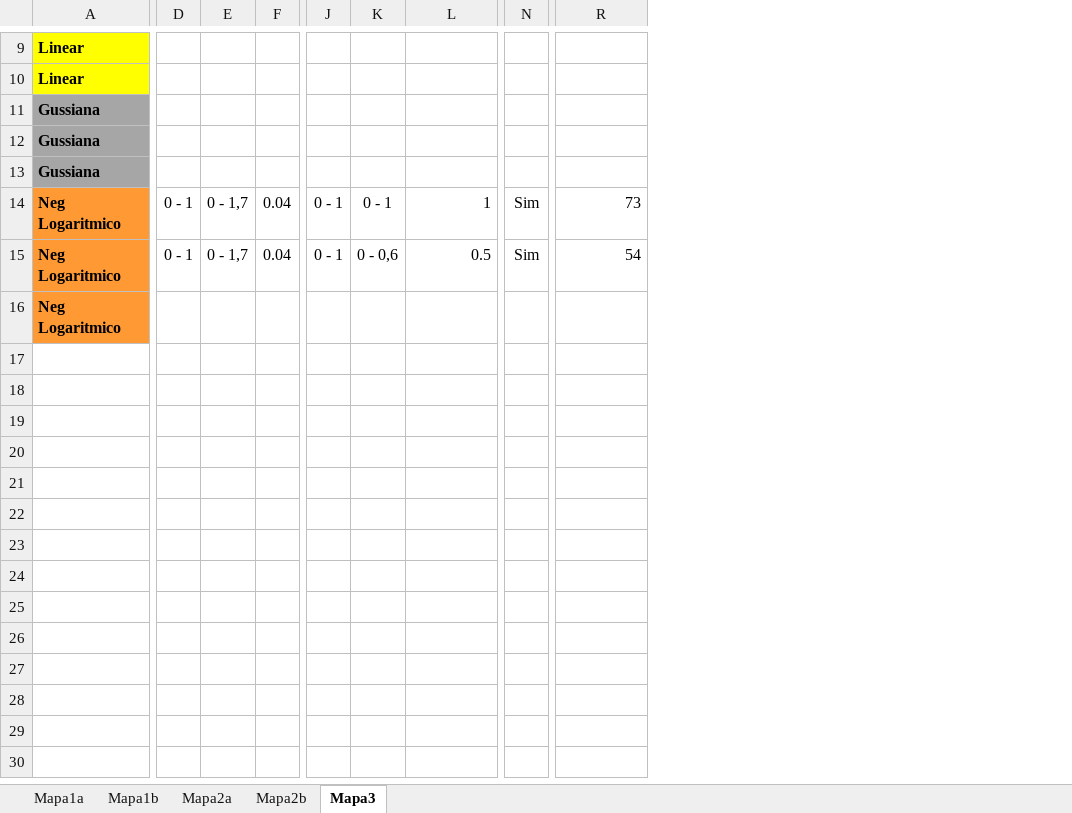
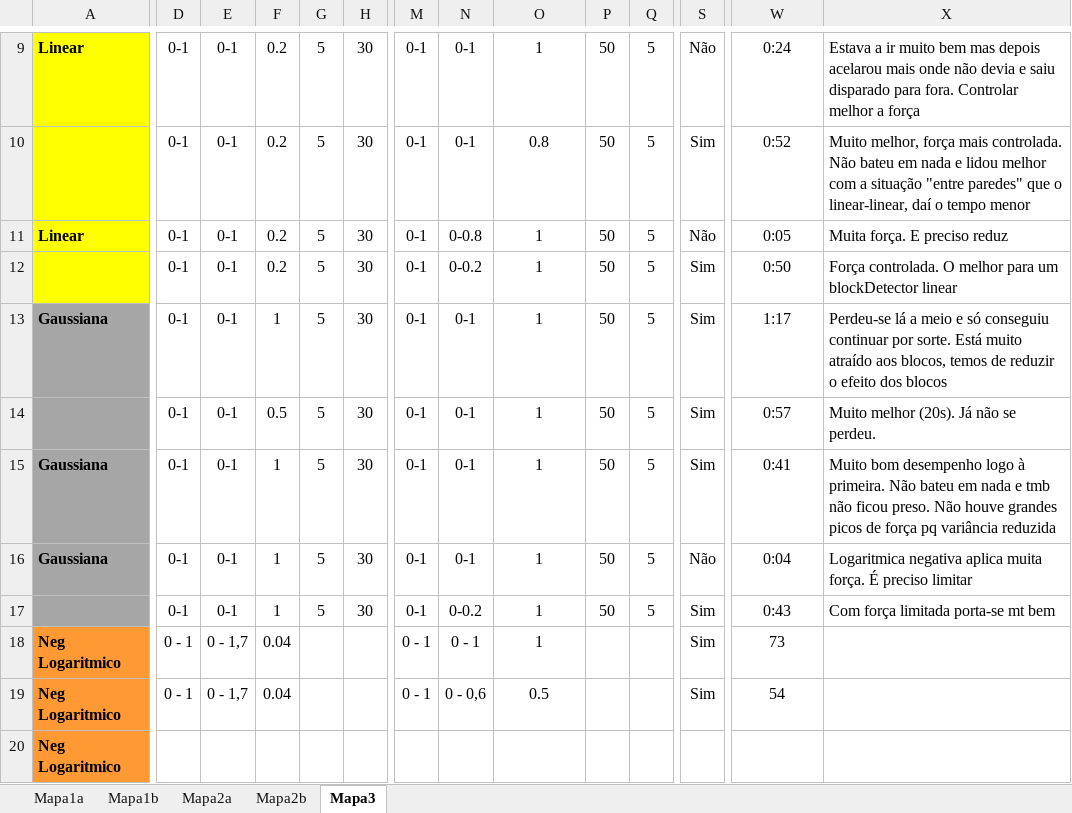
Before and after one commit to amserra/University-Introduction_to_AI, an Excel workbook: NovosTestes.xlsx, sheet Mapa3, drawn as a sheet; only a part is shown, gaps mark what is left out; values as stored, in another font and other column widths than the file's, no borders; removed rows and columns are numbered as before the commit, all else as after; rows hold the shown columns only; the diff covers the shown part only; the diff names each change by its address in the sheet, - before the commit and + after, or states it on an @@ line.

```diff
--- a/NovosTestes.xlsx (sheet Mapa3)
+++ b/NovosTestes.xlsx (sheet Mapa3)
+column G, row 11: 5
+column H, row 11: 30
+column P, row 11: 50
+column Q, row 11: 5
+column X, row 11: Muita força. E preciso reduz
-row 9: Linear
+row 9: Linear | 0-1 | 0-1 | 0.2 | 5 | 30 | 0-1 | 0-1 | 1 | 50 | 5 | Não | 0:24 | Estava a ir muito bem mas depois acelarou mais onde não devia e saiu disparado para fora. Controlar melhor a força
+row 10:  | 0-1 | 0-1 | 0.2 | 5 | 30 | 0-1 | 0-1 | 0.8 | 50 | 5 | Sim | 0:52 | Muito melhor, força mais controlada. Não bateu em nada e lidou melhor com a situação "entre paredes" que o linear-linear, daí o tempo menor
-D11: (empty)
+D11: 0-1
-E11: (empty)
+E11: 0-1
-F11: (empty)
+F11: 0.2
-M11: (empty)
+M11: 0-1
-N11: (empty)
+N11: 0-0.8
-O11: (empty)
+O11: 1
-S11: (empty)
+S11: Não
-W11: (empty)
+W11: 0:05
-row 11: Gussiana
-row 12: Gussiana
-row 13: Gussiana
+row 12:  | 0-1 | 0-1 | 0.2 | 5 | 30 | 0-1 | 0-0.2 | 1 | 50 | 5 | Sim | 0:50 | Força controlada. O melhor para um blockDetector linear
+row 13: Gaussiana | 0-1 | 0-1 | 1 | 5 | 30 | 0-1 | 0-1 | 1 | 50 | 5 | Sim | 1:17 | Perdeu-se lá a meio e só conseguiu continuar por sorte. Está muito atraído aos blocos, temos de reduzir o efeito dos blocos
+row 14:  | 0-1 | 0-1 | 0.5 | 5 | 30 | 0-1 | 0-1 | 1 | 50 | 5 | Sim | 0:57 | Muito melhor (20s). Já não se perdeu.
+row 15: Gaussiana | 0-1 | 0-1 | 1 | 5 | 30 | 0-1 | 0-1 | 1 | 50 | 5 | Sim | 0:41 | Muito bom desempenho logo à primeira. Não bateu em nada e tmb não ficou preso. Não houve grandes picos de força pq variância reduzida
+row 16: Gaussiana | 0-1 | 0-1 | 1 | 5 | 30 | 0-1 | 0-1 | 1 | 50 | 5 | Não | 0:04 | Logaritmica negativa aplica muita força. É preciso limitar
+row 17:  | 0-1 | 0-1 | 1 | 5 | 30 | 0-1 | 0-0.2 | 1 | 50 | 5 | Sim | 0:43 | Com força limitada porta-se mt bem
-O18:O19 alignment: right
+O18:O19 alignment: center
-W18:W19 alignment: right
+W18:W19 alignment: center
```
Also changed, not shown: 3 added rows, 3 removed rows, 1 added column and 14 edited cells elsewhere in this sheet, sheet Mapa1b, sheet Mapa2b, sheet Mapa1a, sheet Mapa2a.
